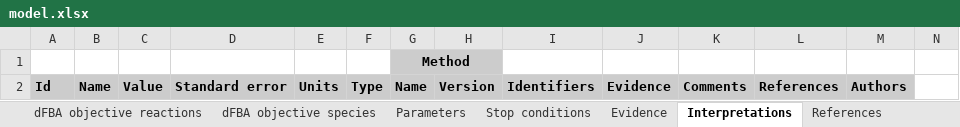
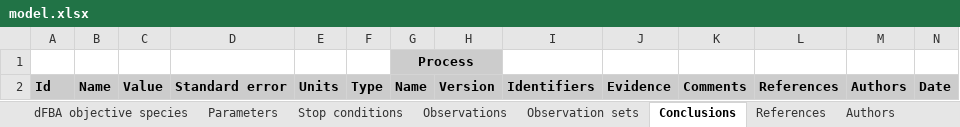
Before and after one commit to KarrLab/wc_sim, an Excel workbook: examples/translation_metabolism_hybrid_model/model.xlsx, sheet Conclusions, drawn as a sheet; values as stored, in another font and other column widths than the file's, no borders; the diff names each change by its address in the sheet, - before the commit and + after, or states it on an @@ line.

```diff
--- a/examples/translation_metabolism_hybrid_model/model.xlsx (sheet Conclusions)
+++ b/examples/translation_metabolism_hybrid_model/model.xlsx (sheet Conclusions)
-sheet tab: Evidence
+sheet tab: Observations
-sheet tab: Interpretations
+sheet tab: Conclusions
+sheet tab: Observation sets
-G1: Method
+G1: Process
-N2: (empty)
+N2: Date
-N2 fill: none
+N2 fill: #CCCCCC
```
Also changed, not shown: sheet Observations, sheet Table of contents, sheet Observables, sheet Stop conditions, sheet Changes, sheet dFBA objective reactions, 11 more sheets, examples/transcription_translation_hybrid_model/model.xlsx, 13 other files.
